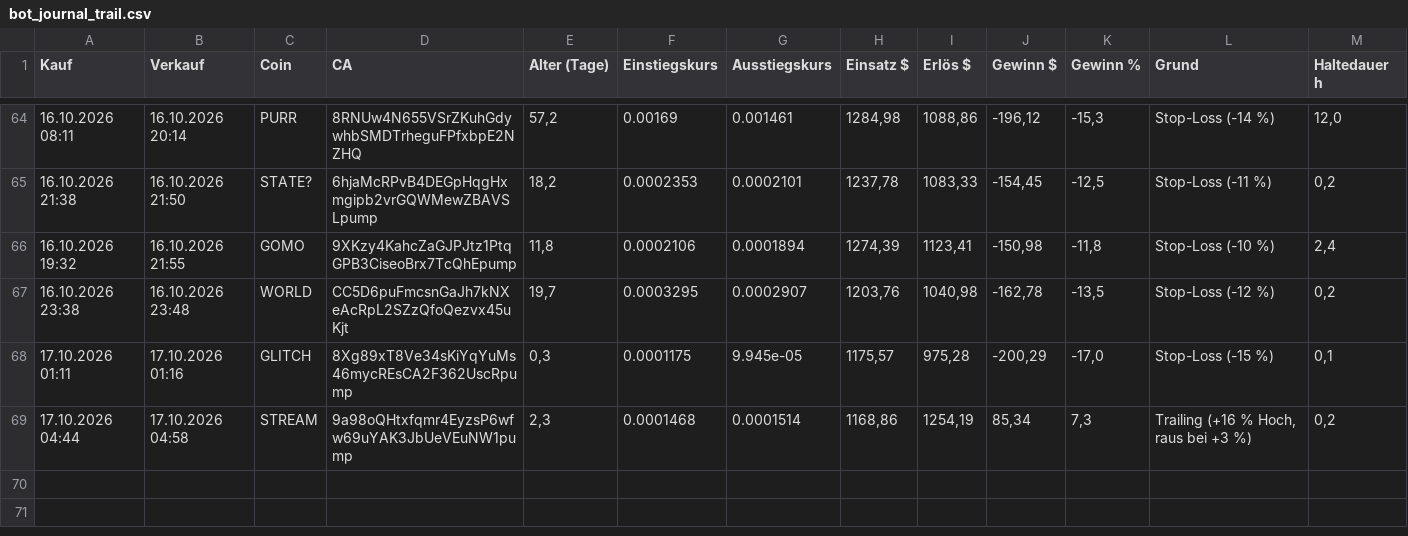
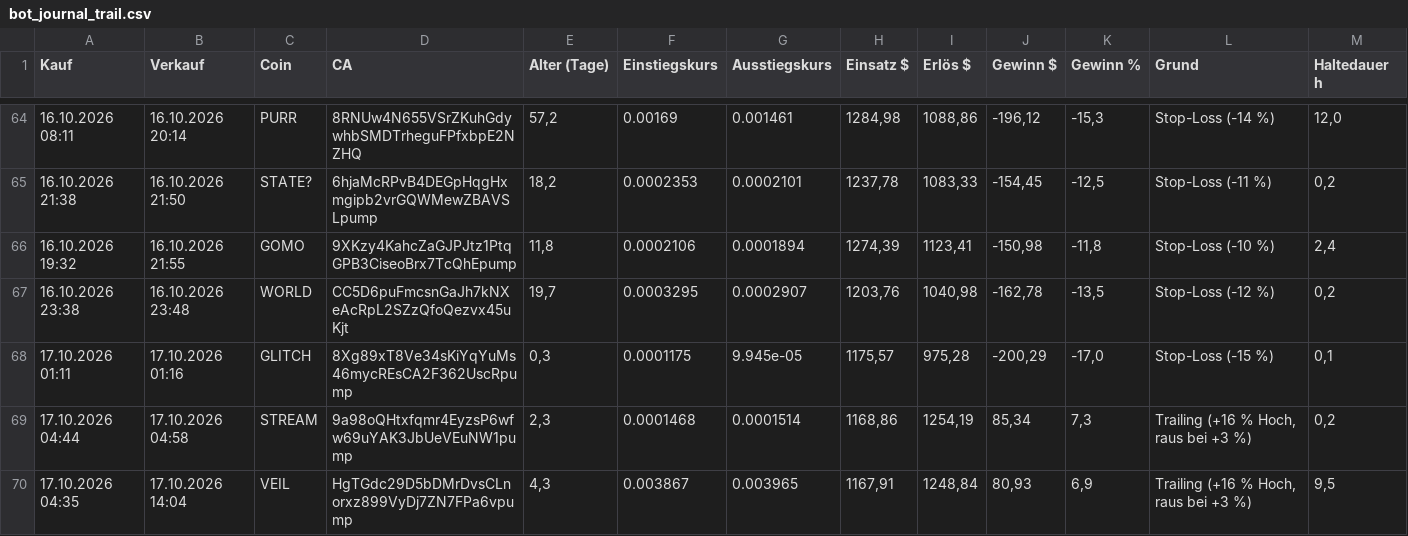
Before and after one commit to Derg83/fomo-bot, a CSV file: bot_journal_trail.csv, drawn as a sheet; only a part is shown, gaps mark what is left out; the diff names each change by its address in the sheet, - before the commit and + after, or states it on an @@ line.

```diff
--- a/bot_journal_trail.csv
+++ b/bot_journal_trail.csv
+row 70: 17.10.2026 04:35 | 17.10.2026 14:04 | VEIL | HgTGdc29D5bDMrDvsCLnorxz899VyDj7ZN7FPa6vpump | 4,3 | 0.003867 | 0.003965 | 1167,91 | 1248,84 | 80,93 | 6,9 | Trailing (+16 % Hoch, raus bei +3 %) | 9,5
```
Also changed, not shown: 10 other files.
